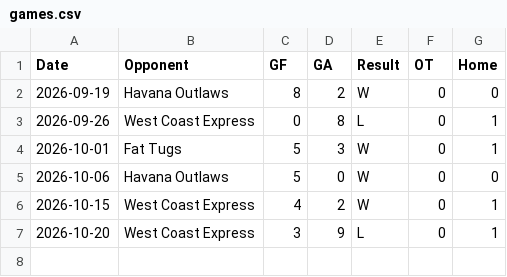
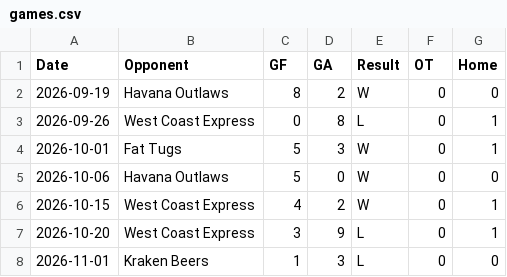
Before and after one commit to tylerschwartz1995/knights-ubc-hockey, a CSV file: public/seasons/2026-27/games.csv, drawn as a sheet; the diff names each change by its address in the sheet, - before the commit and + after, or states it on an @@ line.

Commit message:
Update Knights stats after November 1 game against Kraken Beers

```diff
--- a/public/seasons/2026-27/games.csv
+++ b/public/seasons/2026-27/games.csv
+row 8: 2026-11-01 | Kraken Beers | 1 | 3 | L | 0 | 0
```
Also changed, not shown: public/seasons/2026-27/skaters.csv, 4 other files.
